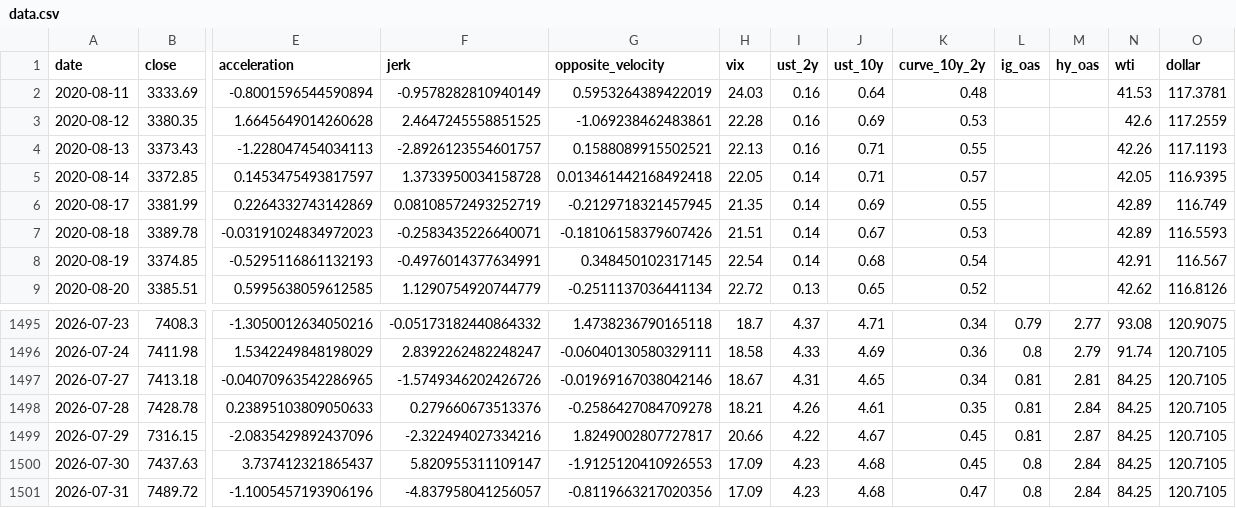
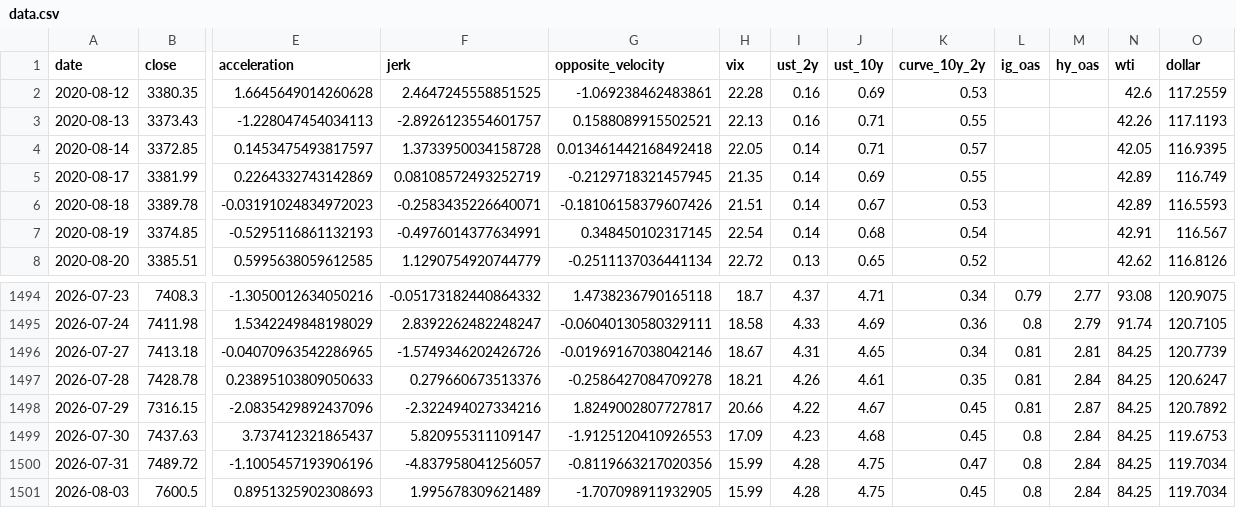
Before and after one commit to rbarrios815/rfup-public-market-signal-lab, a CSV file: docs/data/data.csv, drawn as a sheet; only a part is shown, gaps mark what is left out; removed rows and columns are numbered as before the commit, all else as after; rows hold the shown columns only; the diff names each change by its address in the sheet, - before the commit and + after, or states it on an @@ line.

```diff
--- a/docs/data/data.csv
+++ b/docs/data/data.csv
-row 2: 2020-08-11 | 3333.69 | -0.8001596544590894 | -0.9578282810940149 | 0.5953264389422019 | 24.03 | 0.16 | 0.64 | 0.48 |  |  | 41.53 | 117.3781
-O1496 (dollar): 120.7105
+O1496 (dollar): 120.7739
-O1497 (dollar): 120.7105
+O1497 (dollar): 120.6247
-O1498 (dollar): 120.7105
+O1498 (dollar): 120.7892
-O1499 (dollar): 120.7105
+O1499 (dollar): 119.6753
-H1500 (vix): 17.09
+H1500 (vix): 15.99
-I1500 (ust_2y): 4.23
+I1500 (ust_2y): 4.28
-J1500 (ust_10y): 4.68
+J1500 (ust_10y): 4.75
-O1500 (dollar): 120.7105
+O1500 (dollar): 119.7034
+row 1501: 2026-08-03 | 7600.5 | 0.8951325902308693 | 1.995678309621489 | -1.707098911932905 | 15.99 | 4.28 | 4.75 | 0.45 | 0.8 | 2.84 | 84.25 | 119.7034
```
Also changed, not shown: docs/data/backtest.csv, docs/data/predictions.csv, 3 other files.
